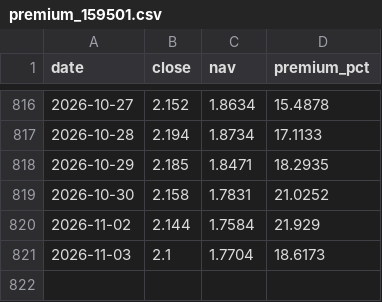
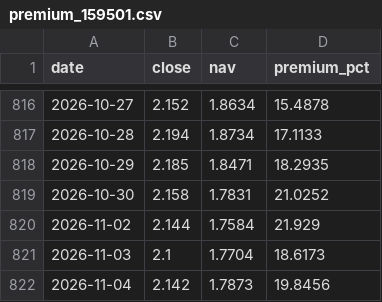
Before and after one commit to fan930450-cpu/nazhietf, a CSV file: data/premium_159501.csv, drawn as a sheet; only a part is shown, gaps mark what is left out; the diff names each change by its address in the sheet, - before the commit and + after, or states it on an @@ line.

```diff
--- a/data/premium_159501.csv
+++ b/data/premium_159501.csv
+row 822: 2026-11-04 | 2.142 | 1.7873 | 19.8456
```
Also changed, not shown: data/nav_159501.csv, data/peers_latest.csv, 2 other files.
